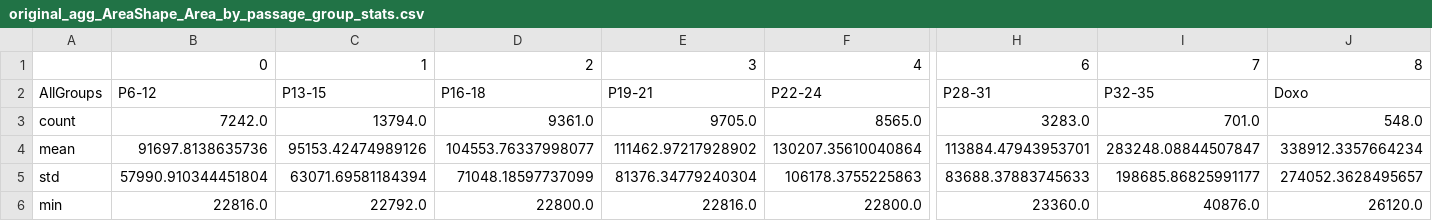
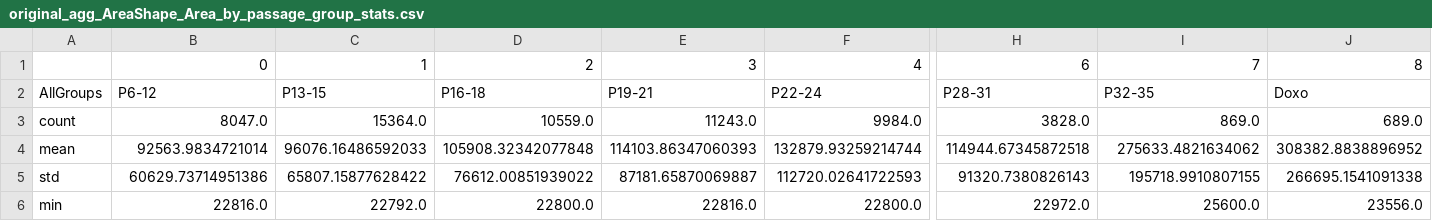
Before and after one commit to allielas/HTP_fibroblasts_mitolyso, a CSV file: postprocessed_summary_stats/original_AreaShape_Area_summary_stats/original_agg_AreaShape_Area_by_passage_group_stats.csv, drawn as a sheet; only a part is shown, gaps mark what is left out; the diff covers the shown part only; the diff names each change by its address in the sheet, - before the commit and + after, or states it on an @@ line.

```diff
--- a/postprocessed_summary_stats/original_AreaShape_Area_summary_stats/original_agg_AreaShape_Area_by_passage_group_stats.csv
+++ b/postprocessed_summary_stats/original_AreaShape_Area_summary_stats/original_agg_AreaShape_Area_by_passage_group_stats.csv
-B3: 7242.0
+B3: 8047.0
-C3: 13794.0
+C3: 15364.0
-D3: 9361.0
+D3: 10559.0
-E3: 9705.0
+E3: 11243.0
-F3: 8565.0
+F3: 9984.0
-H3: 3283.0
+H3: 3828.0
-I3: 701.0
+I3: 869.0
-J3: 548.0
+J3: 689.0
-B4: 91697.8138635736
+B4: 92563.9834721014
-C4: 95153.42474989126
+C4: 96076.16486592033
-D4: 104553.76337998077
+D4: 105908.32342077848
-E4: 111462.97217928902
+E4: 114103.86347060393
-F4: 130207.35610040864
+F4: 132879.93259214744
-H4: 113884.47943953701
+H4: 114944.67345872518
-I4: 283248.08844507847
+I4: 275633.4821634062
-J4: 338912.3357664234
+J4: 308382.8838896952
-B5: 57990.910344451804
+B5: 60629.73714951386
-C5: 63071.69581184394
+C5: 65807.15877628422
-D5: 71048.18597737099
+D5: 76612.00851939022
-E5: 81376.34779240304
+E5: 87181.65870069887
-F5: 106178.3755225863
+F5: 112720.02641722593
-H5: 83688.37883745633
+H5: 91320.7380826143
-I5: 198685.86825991177
+I5: 195718.9910807155
-J5: 274052.3628495657
+J5: 266695.1541091338
-H6: 23360.0
+H6: 22972.0
-I6: 40876.0
+I6: 25600.0
-J6: 26120.0
+J6: 23556.0
```
Also changed, not shown: 103 edited cells elsewhere in this file, filtering_summary_all_plates.csv, postprocessed_summary_stats/original_AreaShape_Area_summary_stats/original_AreaShape_Area_by_passage_group_stats.csv, 55 other files.
